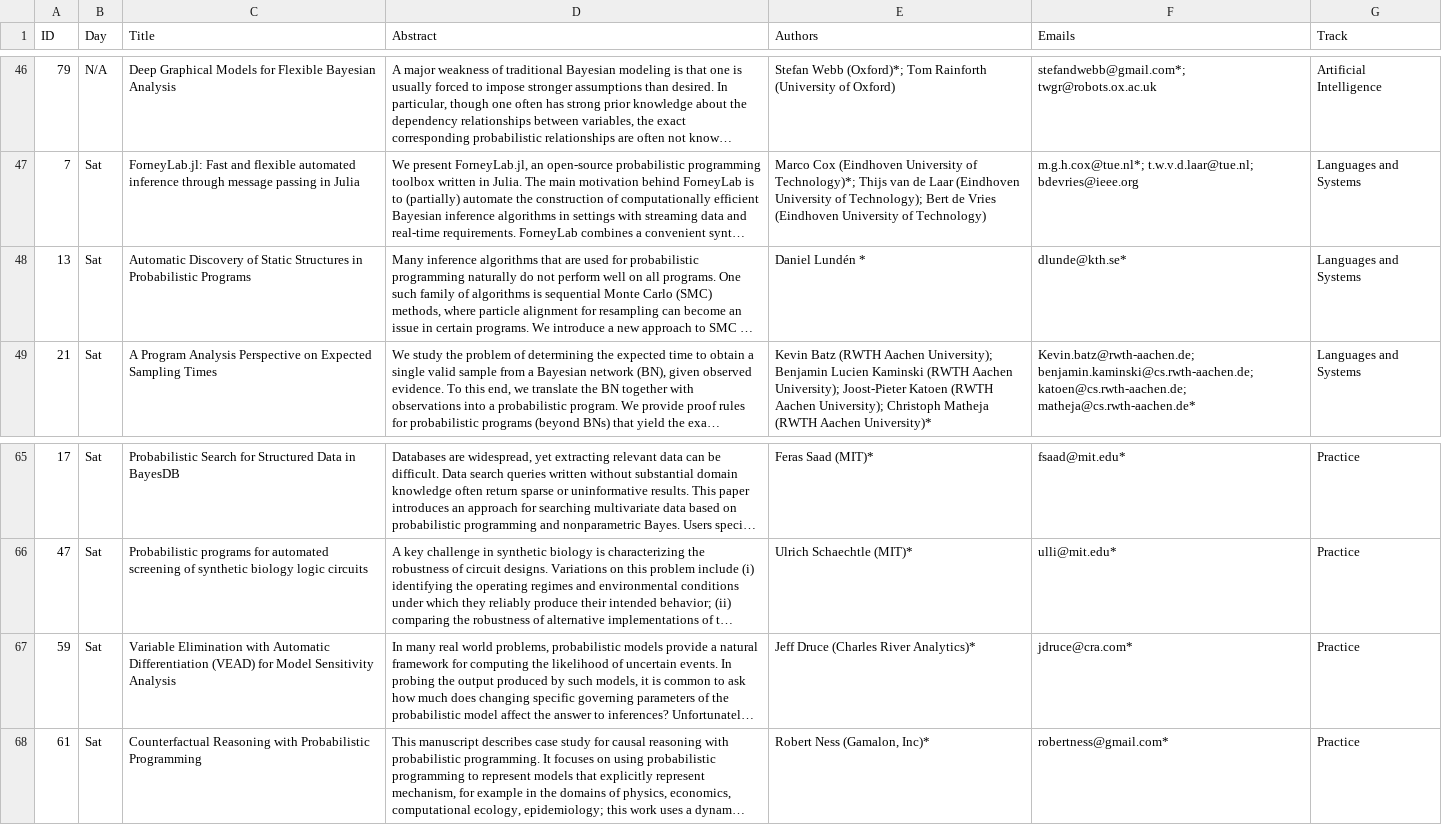
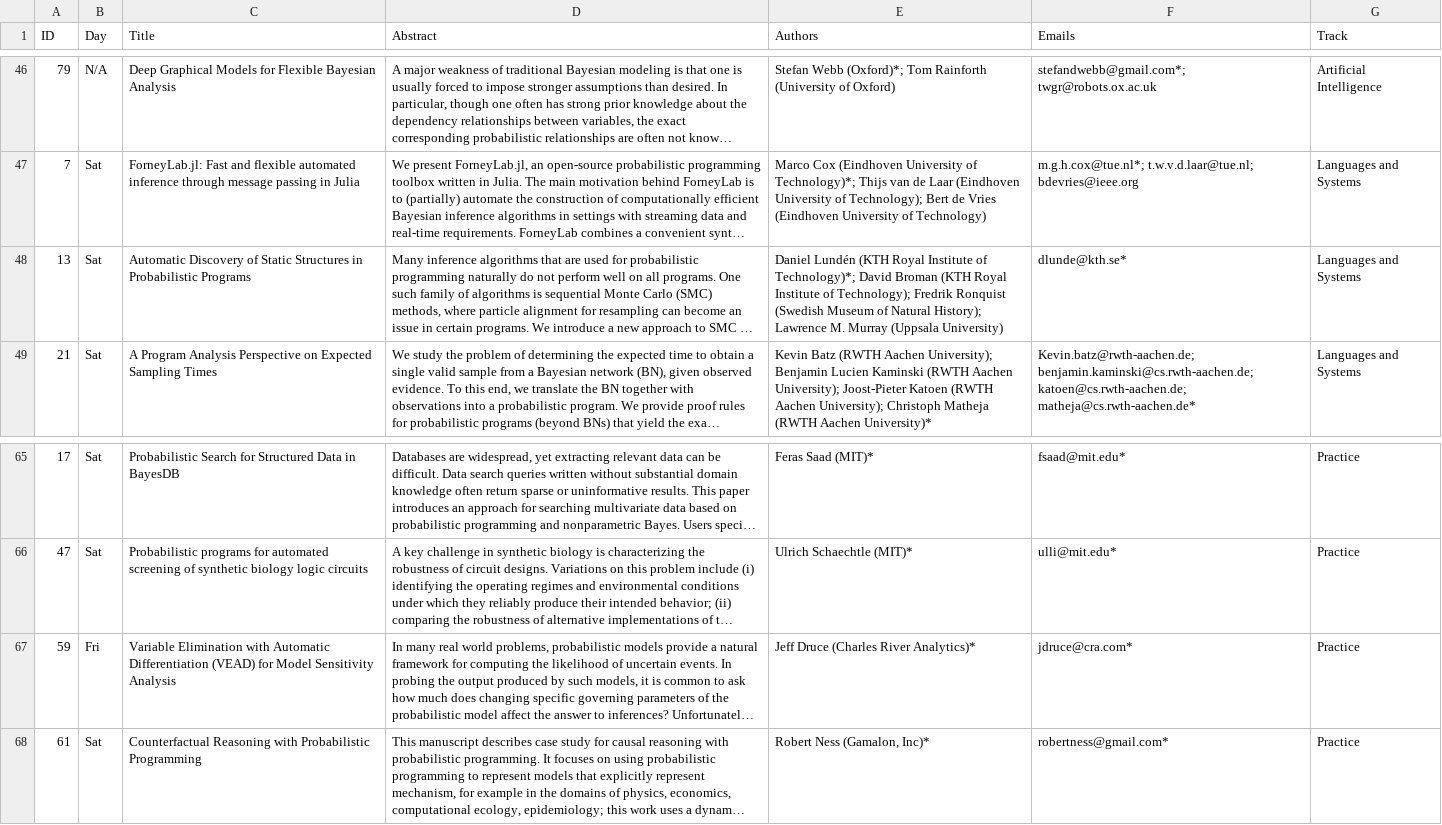
Before and after one commit to probprog-conference/probprog-conference.github.io, a CSV file: _data/posters.csv, drawn as a sheet; only a part is shown, gaps mark what is left out; long unchanged cells end in …; the diff names each change by its address in the sheet, - before the commit and + after, or states it on an @@ line.

```diff
--- a/_data/posters.csv
+++ b/_data/posters.csv
-E48 (Authors): Daniel Lundén *
+E48 (Authors): Daniel Lundén (KTH Royal Institute of Technology)*; David Broman (KTH Royal Institute of Technology); Fredrik Ronquist (Swedish Museum of Natural History); Lawrence M. Murray (Uppsala University)
-B67 (Day): Sat
+B67 (Day): Fri
```
Also changed, not shown: _data/schedule-oct4.csv, _data/schedule-oct5.csv, 2 other files.
